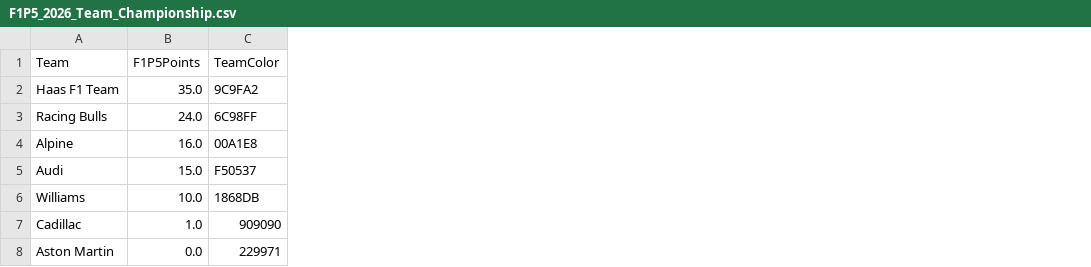
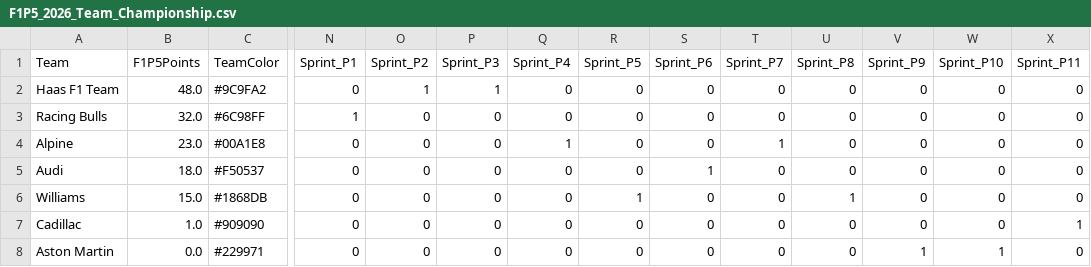
Before and after one commit to CraigAT/F1P5-Standings, a CSV file: Data/F1P5_2026_Team_Championship.csv, drawn as a sheet; only a part is shown, gaps mark what is left out; the diff names each change by its address in the sheet, - before the commit and + after, or states it on an @@ line.

```diff
--- a/Data/F1P5_2026_Team_Championship.csv
+++ b/Data/F1P5_2026_Team_Championship.csv
+column N (Sprint_P1), rows 2-8: 0 | 1 | 0 | 0 | 0 | 0 | 0
+column O (Sprint_P2), rows 2-8: 1 | 0 | 0 | 0 | 0 | 0 | 0
+column P (Sprint_P3), rows 2-8: 1 | 0 | 0 | 0 | 0 | 0 | 0
+column Q (Sprint_P4), rows 2-8: 0 | 0 | 1 | 0 | 0 | 0 | 0
+column R (Sprint_P5), rows 2-8: 0 | 0 | 0 | 0 | 1 | 0 | 0
+column S (Sprint_P6), rows 2-8: 0 | 0 | 0 | 1 | 0 | 0 | 0
+column T (Sprint_P7), rows 2-8: 0 | 0 | 1 | 0 | 0 | 0 | 0
+column U (Sprint_P8), rows 2-8: 0 | 0 | 0 | 0 | 1 | 0 | 0
+column V (Sprint_P9), rows 2-8: 0 | 0 | 0 | 0 | 0 | 0 | 1
+column W (Sprint_P10), rows 2-8: 0 | 0 | 0 | 0 | 0 | 0 | 1
+column X (Sprint_P11), rows 2-8: 0 | 0 | 0 | 0 | 0 | 1 | 0
-B2 (F1P5Points): 35.0
+B2 (F1P5Points): 48.0
-C2 (TeamColor): 9C9FA2
+C2 (TeamColor): #9C9FA2
-B3 (F1P5Points): 24.0
+B3 (F1P5Points): 32.0
-C3 (TeamColor): 6C98FF
+C3 (TeamColor): #6C98FF
-B4 (F1P5Points): 16.0
+B4 (F1P5Points): 23.0
-C4 (TeamColor): 00A1E8
+C4 (TeamColor): #00A1E8
-B5 (F1P5Points): 15.0
+B5 (F1P5Points): 18.0
-C5 (TeamColor): F50537
+C5 (TeamColor): #F50537
-B6 (F1P5Points): 10.0
+B6 (F1P5Points): 15.0
-C6 (TeamColor): 1868DB
+C6 (TeamColor): #1868DB
-C7 (TeamColor): 909090
+C7 (TeamColor): #909090
-C8 (TeamColor): 229971
+C8 (TeamColor): #229971
```
Also changed, not shown: Data/F1P5_2026_Driver_Championship.csv, 3 other files.
